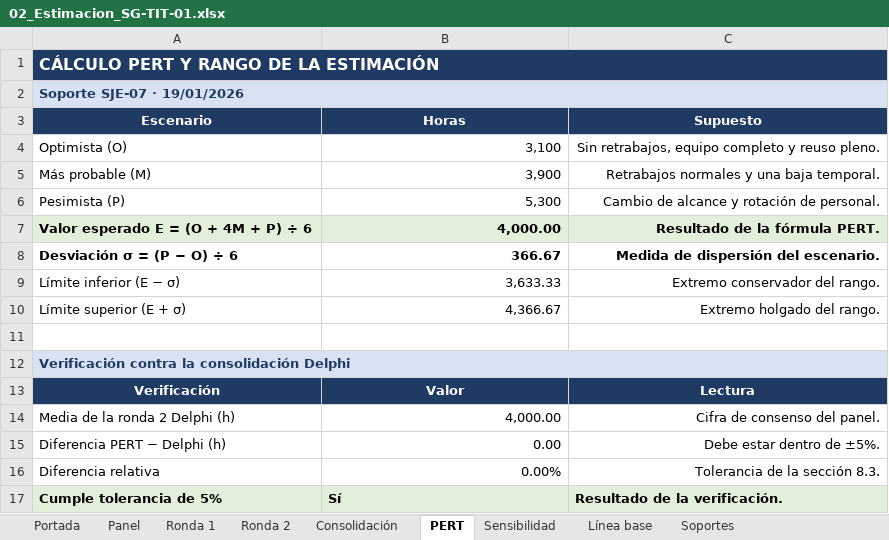
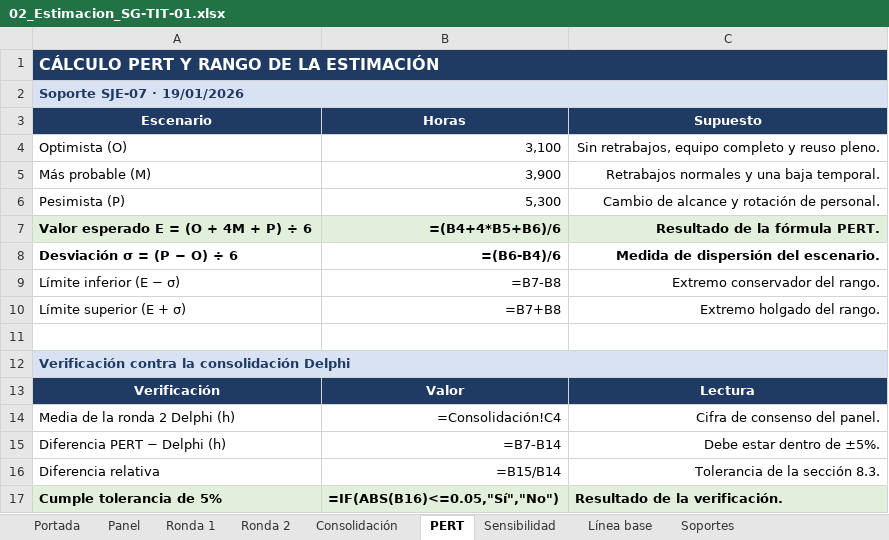
Before and after one commit to diego17-ues/Sistema_Contable_Proyecto_SIC115, an Excel workbook: sunGames_sa_de_cv/Documentacion costeo/Costeo por juicio de experto/02_Estimacion_SG-TIT-01.xlsx, sheet PERT, drawn as a sheet; values as stored, in another font and other column widths than the file's, no borders; formulas without a stored value are shown as written; the diff names each change by its address in the sheet, - before the commit and + after, or states it on an @@ line.

```diff
--- a/sunGames_sa_de_cv/Documentacion costeo/Costeo por juicio de experto/02_Estimacion_SG-TIT-01.xlsx (sheet PERT)
+++ b/sunGames_sa_de_cv/Documentacion costeo/Costeo por juicio de experto/02_Estimacion_SG-TIT-01.xlsx (sheet PERT)
-B7 (Horas): 4,000.00
+B7 (Horas): =(B4+4*B5+B6)/6
-B8 (Horas): 366.67
+B8 (Horas): =(B6-B4)/6
-B9 (Horas): 3,633.33
+B9 (Horas): =B7-B8
-B10 (Horas): 4,366.67
+B10 (Horas): =B7+B8
-B14 (Horas): 4,000.00
+B14 (Horas): =Consolidación!C4
-B15 (Horas): 0.00
+B15 (Horas): =B7-B14
-B16 (Horas): 0.00%
+B16 (Horas): =B15/B14
-B17 (Horas): Sí
+B17 (Horas): =IF(ABS(B16)<=0.05,"Sí","No")
```
Also changed, not shown: sheet Consolidación, sheet Ronda 1, sheet Ronda 2, sheet Línea base, sheet Sensibilidad, sheet Portada, 1 more sheet, sunGames_sa_de_cv/Documentacion costeo/Costeo por ordenes de trabajo/03_Hoja_de_costos_SG-TIT-01.xlsx, 27 other files.
